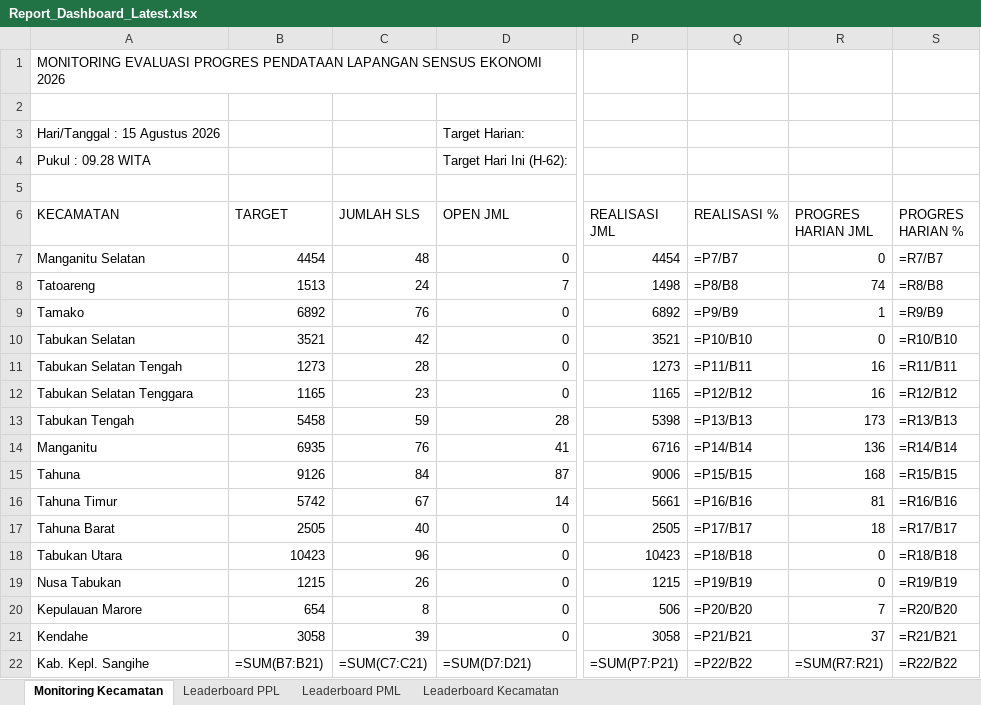
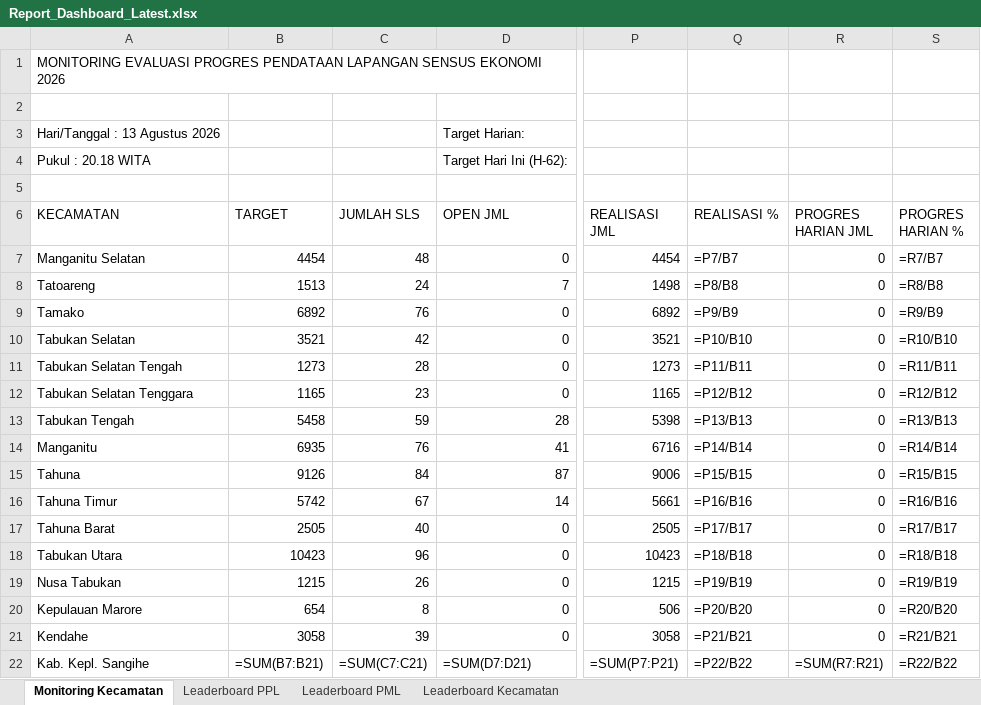
Before and after one commit to danimat15/fasih-sm-scrapper, an Excel workbook: dashboard/public/Report_Dashboard_Latest.xlsx, sheet Monitoring Kecamatan, drawn as a sheet; only a part is shown, gaps mark what is left out; values as stored, in another font and other column widths than the file's, no cell formats; formulas without a stored value are shown as written; the diff names each change by its address in the sheet, - before the commit and + after, or states it on an @@ line.

```diff
--- a/dashboard/public/Report_Dashboard_Latest.xlsx (sheet Monitoring Kecamatan)
+++ b/dashboard/public/Report_Dashboard_Latest.xlsx (sheet Monitoring Kecamatan)
-A3 (KECAMATAN): Hari/Tanggal : 15 Agustus 2026
+A3 (KECAMATAN): Hari/Tanggal : 13 Agustus 2026
-A4 (KECAMATAN): Pukul : 09.28 WITA
+A4 (KECAMATAN): Pukul : 20.18 WITA
-R8 (PROGRES HARIAN JML): 74
+R8 (PROGRES HARIAN JML): 0
-R9 (PROGRES HARIAN JML): 1
+R9 (PROGRES HARIAN JML): 0
-R11:R12 (PROGRES HARIAN JML): 16
+R11:R12 (PROGRES HARIAN JML): 0
-R13 (PROGRES HARIAN JML): 173
+R13 (PROGRES HARIAN JML): 0
-R14 (PROGRES HARIAN JML): 136
+R14 (PROGRES HARIAN JML): 0
-R15 (PROGRES HARIAN JML): 168
+R15 (PROGRES HARIAN JML): 0
-R16 (PROGRES HARIAN JML): 81
+R16 (PROGRES HARIAN JML): 0
-R17 (PROGRES HARIAN JML): 18
+R17 (PROGRES HARIAN JML): 0
-R20 (PROGRES HARIAN JML): 7
+R20 (PROGRES HARIAN JML): 0
-R21 (PROGRES HARIAN JML): 37
+R21 (PROGRES HARIAN JML): 0
```
Also changed, not shown: sheet Leaderboard Kecamatan, sheet Leaderboard PML, sheet Leaderboard PPL, cell formats, dashboard/public/Monev_Pendataan_SE2026_Evening.xlsx, dashboard/public/Monev_Pendataan_SE2026_Latest.xlsx, 3 other files.
